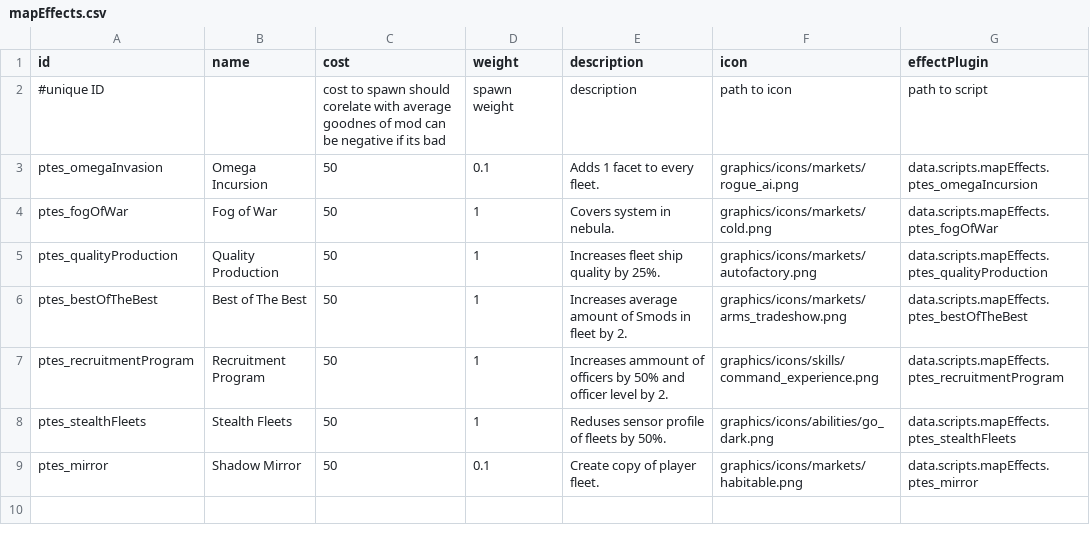
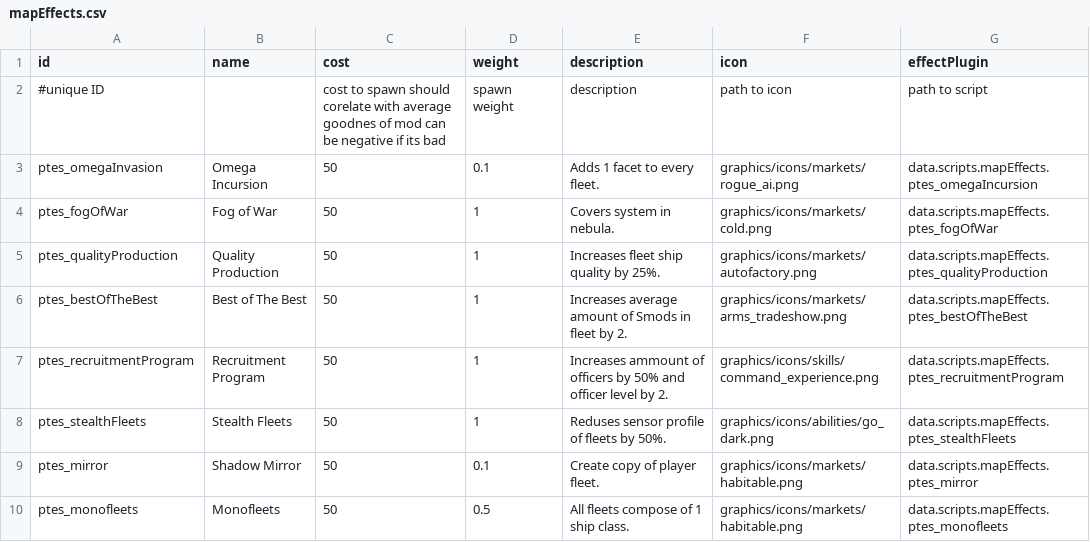
Before and after one commit to PureTilt/ExiledSpace, a CSV file: data/config/ExiledSpace/mapEffects.csv, drawn as a sheet.

Commit message:
monofleets map mod

```diff
--- a/data/config/ExiledSpace/mapEffects.csv
+++ b/data/config/ExiledSpace/mapEffects.csv
@@ -9 +9,2 @@ ptes_stealthFleets,Stealth Fleets,50,1,Reduses sensor profile of fleets by 50%.,
 ptes_mirror,Shadow Mirror,50,0.1,Create copy of player fleet.,graphics/icons/markets/habitable.png,data.scripts.mapEffects.ptes_mirror
+ptes_monofleets,Monofleets,50,0.5,All fleets compose of 1 ship class.,graphics/icons/markets/habitable.png,data.scripts.mapEffects.ptes_monofleets
```
Also changed, not shown: 2 other files.
